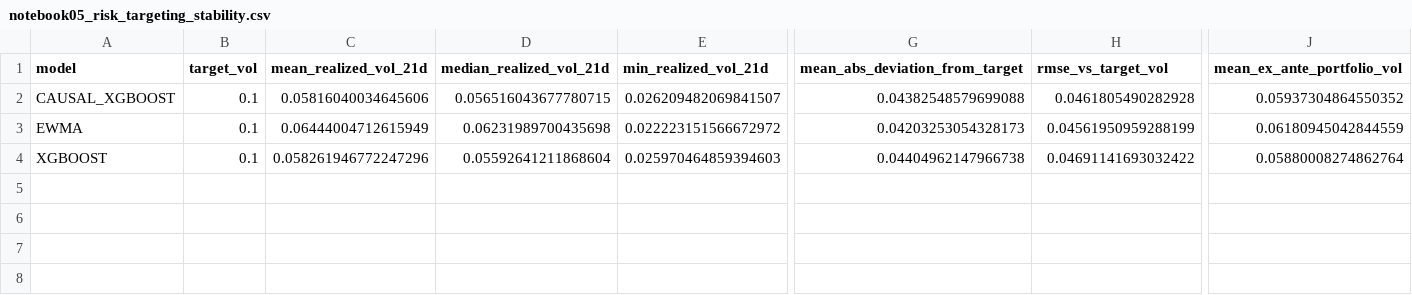
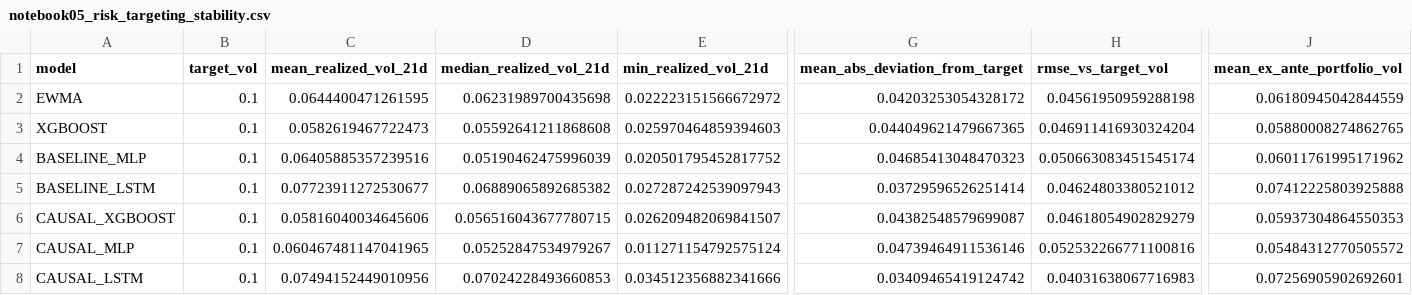
Before and after one commit to stevearchuleta/riskml-capstone, a CSV file: reports/tables/notebook05_risk_targeting_stability.csv, drawn as a sheet; only a part is shown, gaps mark what is left out; removed rows and columns are numbered as before the commit, all else as after; rows hold the shown columns only; the diff names each change by its address in the sheet, - before the commit and + after, or states it on an @@ line.

Commit message:
NB05: CODE_BLOCK_I; NB05_MONTHLY_RETURNS_PATH: /content/riskml-capstone/reports/tables/notebook05_monthly_returns.csv NB05_TURNOVER_PATH: /content/riskml-capstone/reports/tables/notebook05_turnover_summary.csv NB05_RISK_STABILITY_PATH: /content/riskml-capstone/reports/tables/notebook05_risk_targeting_stability.csv

```diff
--- a/reports/tables/notebook05_risk_targeting_stability.csv
+++ b/reports/tables/notebook05_risk_targeting_stability.csv
-row 2: CAUSAL_XGBOOST | 0.1 | 0.05816040034645606 | 0.056516043677780715 | 0.026209482069841507 | 0.04382548579699088 | 0.0461805490282928 | 0.05937304864550352
-C2 (mean_realized_vol_21d): 0.06444004712615949
+C2 (mean_realized_vol_21d): 0.0644400471261595
-G2 (mean_abs_deviation_from_target): 0.04203253054328173
+G2 (mean_abs_deviation_from_target): 0.04203253054328172
-H2 (rmse_vs_target_vol): 0.04561950959288199
+H2 (rmse_vs_target_vol): 0.04561950959288198
-C3 (mean_realized_vol_21d): 0.058261946772247296
+C3 (mean_realized_vol_21d): 0.0582619467722473
-D3 (median_realized_vol_21d): 0.05592641211868604
+D3 (median_realized_vol_21d): 0.05592641211868608
-G3 (mean_abs_deviation_from_target): 0.04404962147966738
+G3 (mean_abs_deviation_from_target): 0.044049621479667365
-H3 (rmse_vs_target_vol): 0.04691141693032422
+H3 (rmse_vs_target_vol): 0.046911416930324204
-J3 (mean_ex_ante_portfolio_vol): 0.05880008274862764
+J3 (mean_ex_ante_portfolio_vol): 0.05880008274862765
+row 4: BASELINE_MLP | 0.1 | 0.06405885357239516 | 0.05190462475996039 | 0.020501795452817752 | 0.04685413048470323 | 0.050663083451545174 | 0.06011761995171962
+row 5: BASELINE_LSTM | 0.1 | 0.07723911272530677 | 0.06889065892685382 | 0.027287242539097943 | 0.03729596526251414 | 0.04624803380521012 | 0.07412225803925888
+row 6: CAUSAL_XGBOOST | 0.1 | 0.05816040034645606 | 0.056516043677780715 | 0.026209482069841507 | 0.04382548579699087 | 0.04618054902829279 | 0.05937304864550353
+row 7: CAUSAL_MLP | 0.1 | 0.060467481147041965 | 0.05252847534979267 | 0.011271154792575124 | 0.04739464911536146 | 0.052532266771100816 | 0.05484312770505572
+row 8: CAUSAL_LSTM | 0.1 | 0.07494152449010956 | 0.07024228493660853 | 0.034512356882341666 | 0.03409465419124742 | 0.04031638067716983 | 0.07256905902692601
```
Also changed, not shown: reports/tables/notebook05_monthly_returns.csv, reports/tables/notebook05_turnover_summary.csv.
